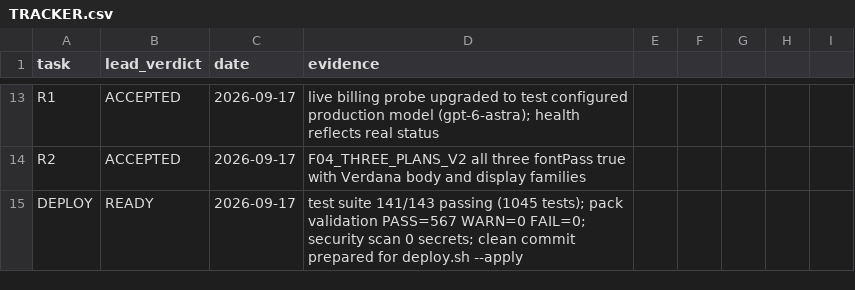
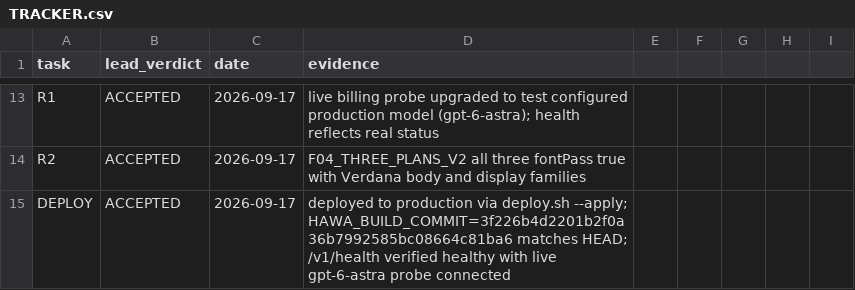
Before and after one commit to HawzhinBlanca/hawa-creative-os, a CSV file: output/plans/2026-09-17-research-grade-pipeline/TRACKER.csv, drawn as a sheet; only a part is shown, gaps mark what is left out.

Commit message:
docs(tracker): mark research-grade pipeline tasks and deployment accepted

```diff
--- a/output/plans/2026-09-17-research-grade-pipeline/TRACKER.csv
+++ b/output/plans/2026-09-17-research-grade-pipeline/TRACKER.csv
@@ -14,2 +14,2 @@ R1,ACCEPTED,2026-09-17,live billing probe upgraded to test configured production
 R2,ACCEPTED,2026-09-17,F04_THREE_PLANS_V2 all three fontPass true with Verdana body and display families
-DEPLOY,READY,2026-09-17,test suite 141/143 passing (1045 tests); pack validation PASS=567 WARN=0 FAIL=0; security scan 0 secrets; clean commit prepared for deploy.sh --apply
+DEPLOY,ACCEPTED,2026-09-17,deployed to production via deploy.sh --apply; HAWA_BUILD_COMMIT=3f226b4d2201b2f0a36b7992585bc08664c81ba6 matches HEAD; /v1/health verified healthy with live gpt-6-astra probe connected
```
Also changed, not shown: 3 other files.
